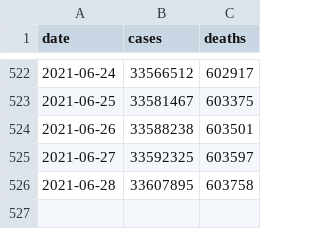
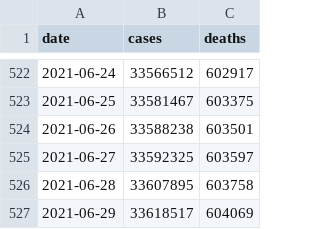
Before and after one commit to BarbaricEric/COVID-19-Tracker, a CSV file: nytimes_covid_19_data/nytimes_us_total.csv, drawn as a sheet; only a part is shown, gaps mark what is left out; the diff names each change by its address in the sheet, - before the commit and + after, or states it on an @@ line.

Commit message:
Update nytimes_us_total.csv

```diff
--- a/nytimes_covid_19_data/nytimes_us_total.csv
+++ b/nytimes_covid_19_data/nytimes_us_total.csv
+row 527: 2021-06-29 | 33618517 | 604069
```
